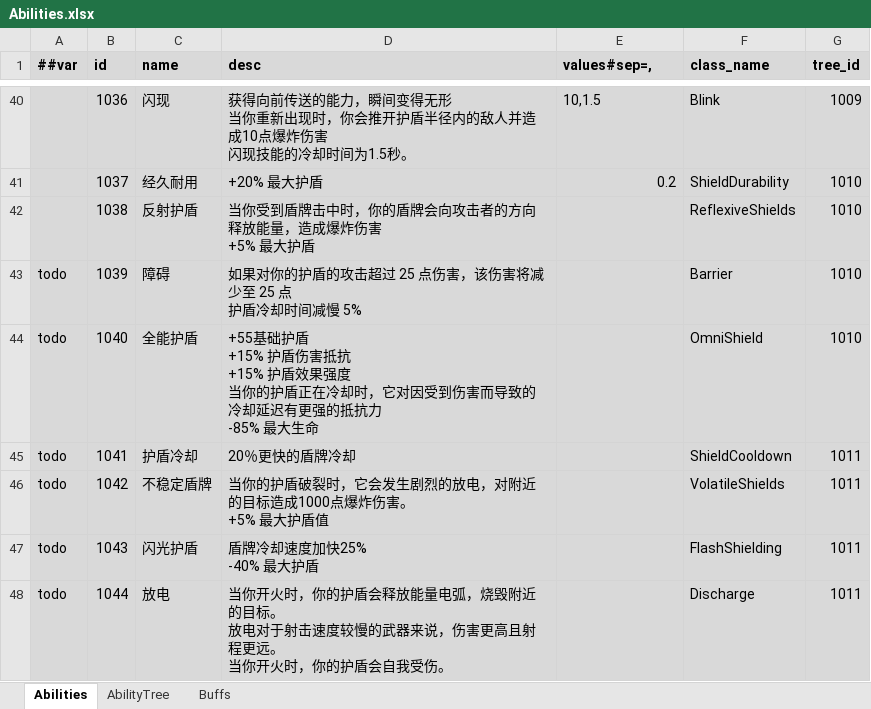
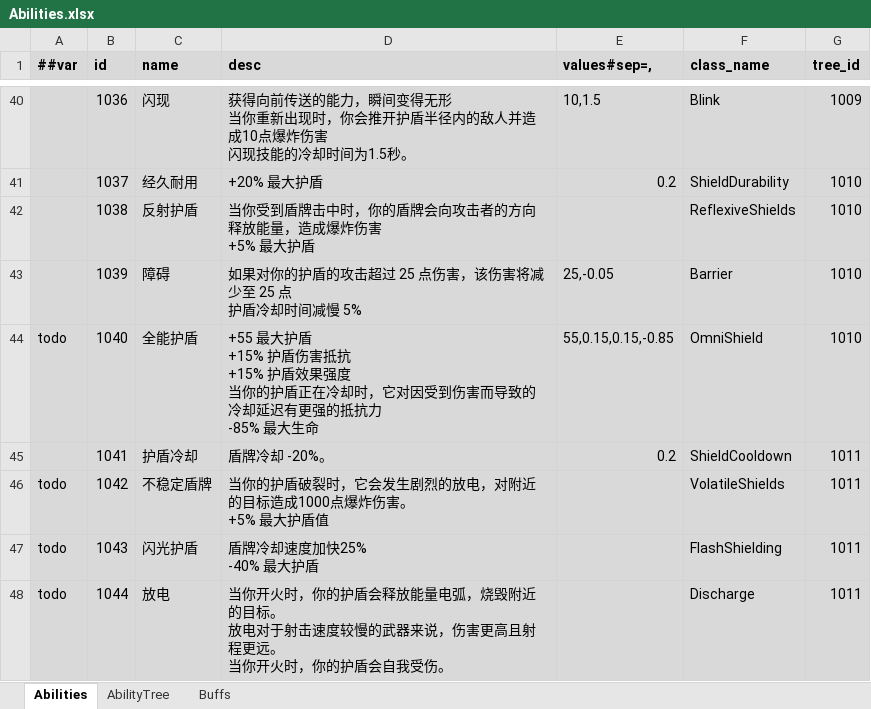
Before and after one commit to Abab-bk/NovaDrift, an Excel workbook: Tools/Luban/Datas/Abilities.xlsx, sheet Abilities, drawn as a sheet; only a part is shown, gaps mark what is left out; values as stored, in another font and other column widths than the file's, no borders; ↵ is a line break in a cell; the diff names each change by its address in the sheet, - before the commit and + after, or states it on an @@ line.

```diff
--- a/Tools/Luban/Datas/Abilities.xlsx (sheet Abilities)
+++ b/Tools/Luban/Datas/Abilities.xlsx (sheet Abilities)
-A43 (##var): todo
+A43 (##var): (empty)
-E43 (values#sep=,): (empty)
+E43 (values#sep=,): 25,-0.05
-D44 (desc): +55基础护盾 ↵ +15%…
+D44 (desc): +55 最大护盾 ↵ +15%…
-E44 (values#sep=,): (empty)
+E44 (values#sep=,): 55,0.15,0.15,-0.85
-A45 (##var): todo
+A45 (##var): (empty)
-D45 (desc): 20％更快的盾牌冷却
+D45 (desc): 盾牌冷却 -20%。
-E45 (values#sep=,): (empty)
+E45 (values#sep=,): 0.2
```
Also changed, not shown: 12 other files.
